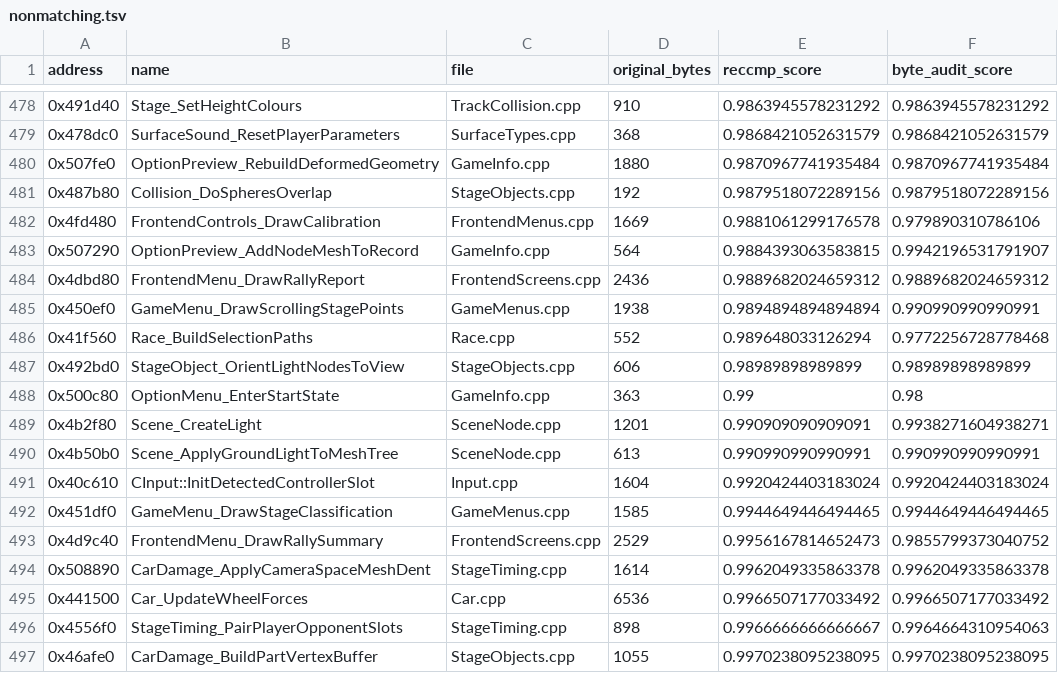
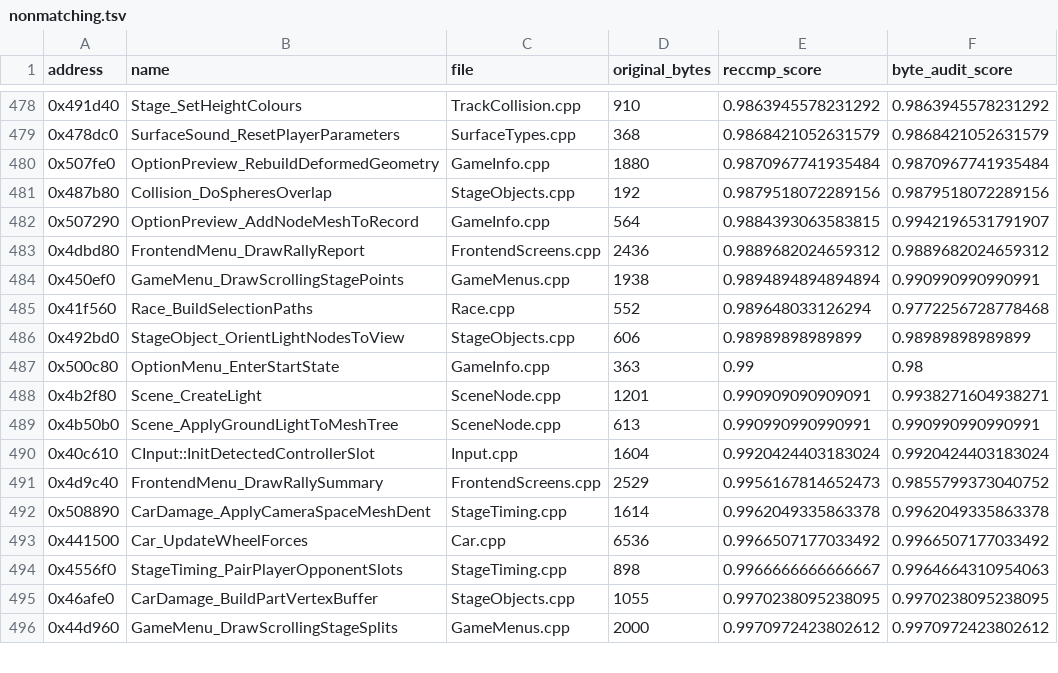
Before and after one commit to pablocpas/CMR2Decomp, a TSV file: CMR2PROGRESS/nonmatching.tsv, drawn as a sheet; only a part is shown, gaps mark what is left out; the shorter side is filled out with more unchanged rows; the diff names each change by its address in the sheet, - before the commit and + after, or states it on an @@ line.

```diff
--- a/CMR2PROGRESS/nonmatching.tsv
+++ b/CMR2PROGRESS/nonmatching.tsv
-row 482: 0x4fd480 | FrontendControls_DrawCalibration | FrontendMenus.cpp | 1669 | 0.9881061299176578 | 0.979890310786106
-row 492: 0x451df0 | GameMenu_DrawStageClassification | GameMenus.cpp | 1585 | 0.9944649446494465 | 0.9944649446494465
```
Also changed, not shown: 5 other files.
